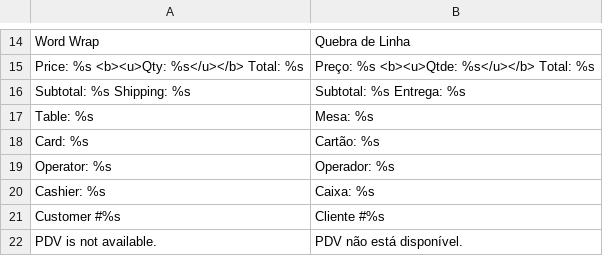
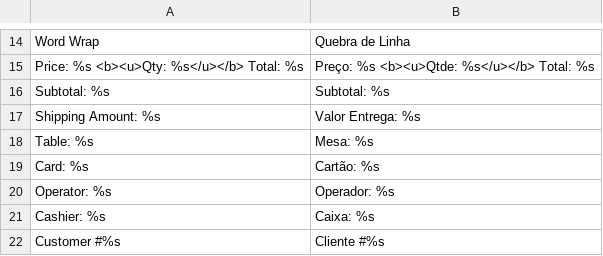
Before and after one commit to gamuzatech/tolucastore-openmage, a CSV file: app/locale/pt_BR/Gamuza_Mobile.csv, drawn as a sheet; only a part is shown, gaps mark what is left out; the shorter side is filled out with more unchanged rows; removed rows and columns are numbered as before the commit, all else as after; the diff names each change by its address in the sheet, - before the commit and + after, or states it on an @@ line.

Commit message:
Atualizado modulo Gamuza_Mobile: ajustado campos sku e valor entrega no rascunho do pedido

```diff
--- a/app/locale/pt_BR/Gamuza_Mobile.csv
+++ b/app/locale/pt_BR/Gamuza_Mobile.csv
-row 16: Subtotal: %s Shipping: %s | Subtotal: %s Entrega: %s
+row 16: Subtotal: %s | Subtotal: %s
+row 17: Shipping Amount: %s | Valor Entrega: %s
```
Also changed, not shown: 1 other file.
